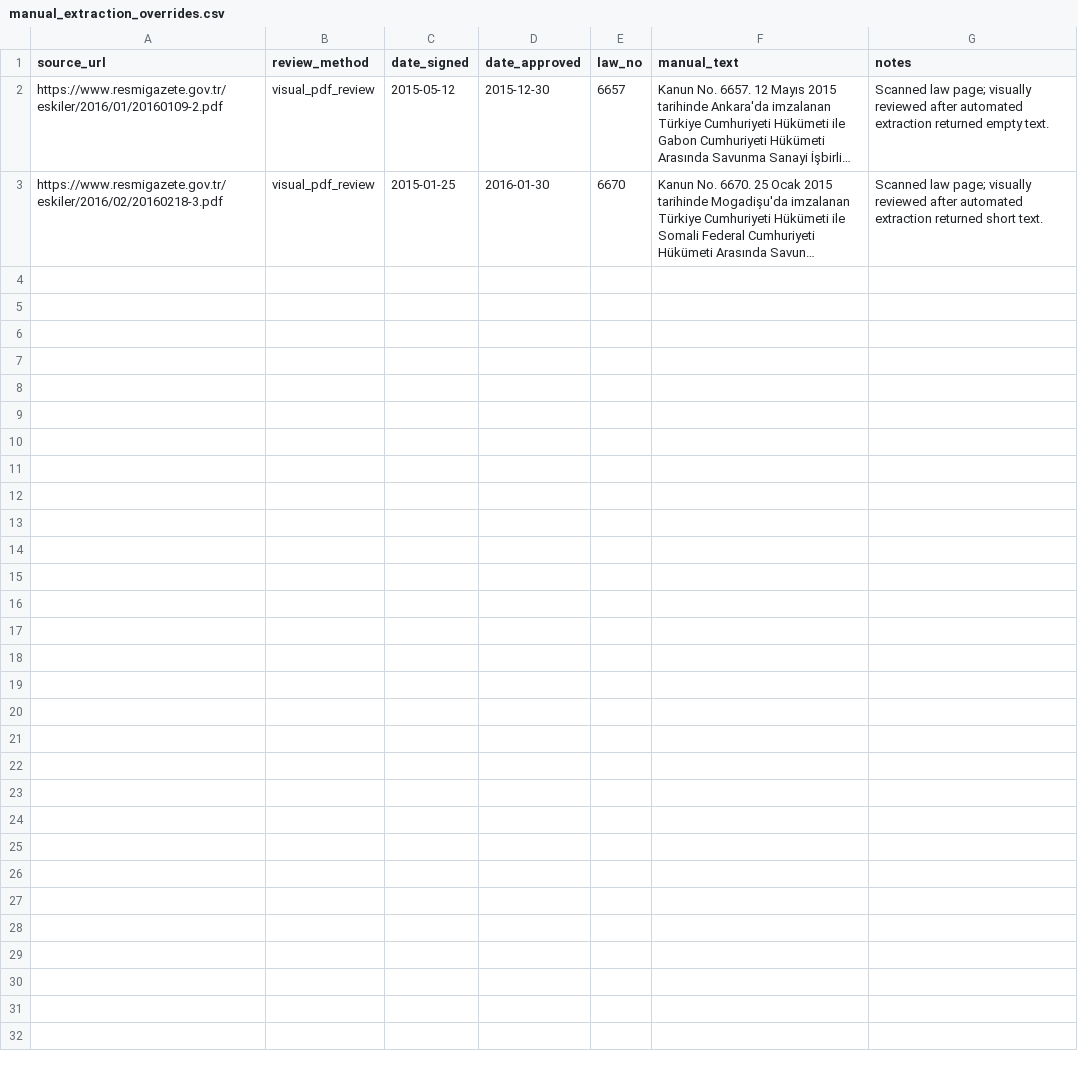
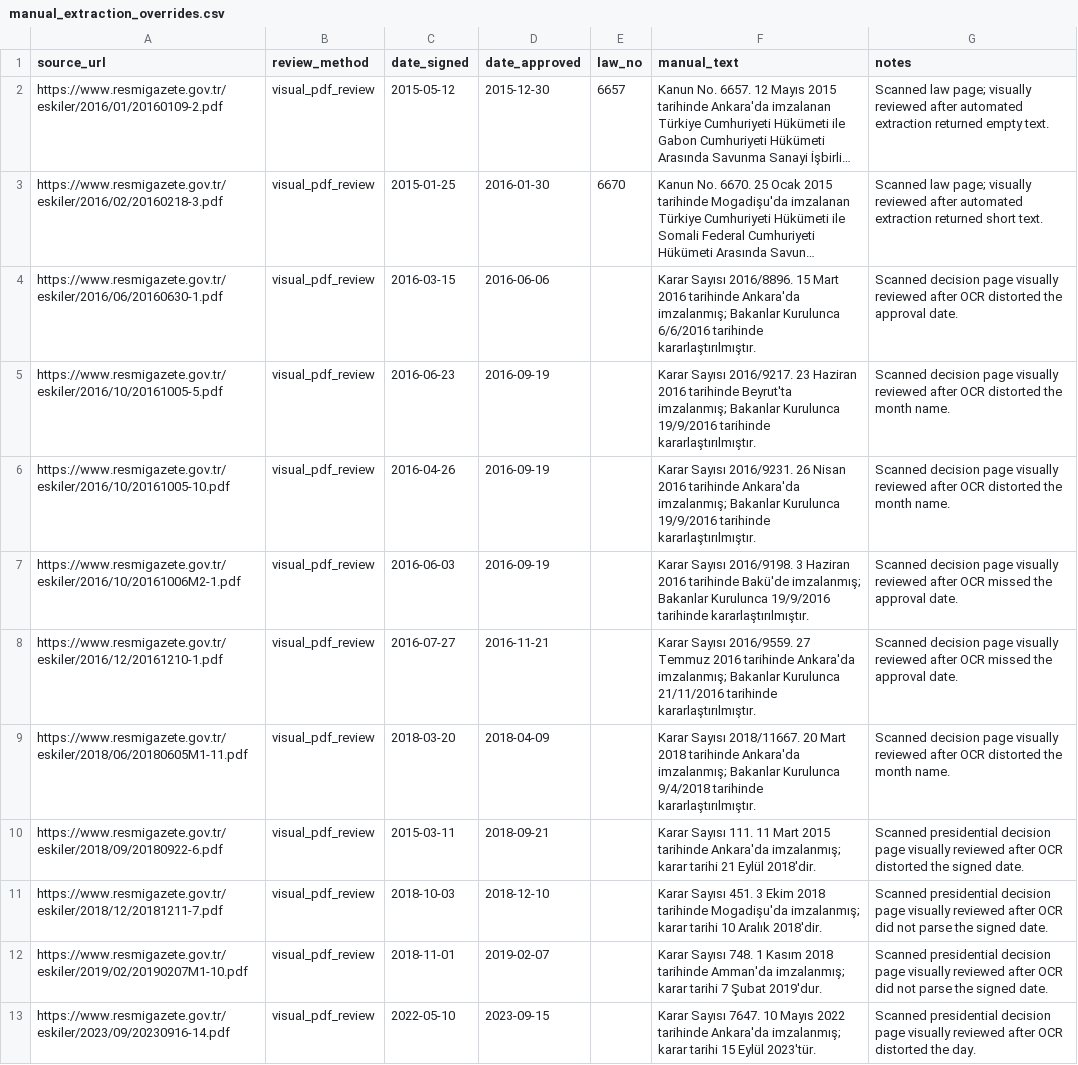
Before and after one commit to azurebek/tsiav, a CSV file: data/interim/manual_extraction_overrides.csv, drawn as a sheet; long unchanged cells end in …; the diff names each change by its address in the sheet, - before the commit and + after, or states it on an @@ line.

Commit message:
Build provisional full-corpus dataset

```diff
--- a/data/interim/manual_extraction_overrides.csv
+++ b/data/interim/manual_extraction_overrides.csv
+row 4: https://www.resmigazete.gov.tr/eskiler/2016/06/20160630-1.pdf | visual_pdf_review | 2016-03-15 | 2016-06-06 |  | Karar Sayısı 2016/8896. 15 Mart 2016 tarihinde Ankara'da imzalanmış; Bakanlar Kurulunca 6/6/2016 tarihinde kararlaştırılmıştır. | Scanned decision page visually reviewed after OCR distorted the approval date.
+row 5: https://www.resmigazete.gov.tr/eskiler/2016/10/20161005-5.pdf | visual_pdf_review | 2016-06-23 | 2016-09-19 |  | Karar Sayısı 2016/9217. 23 Haziran 2016 tarihinde Beyrut'ta imzalanmış; Bakanlar Kurulunca 19/9/2016 tarihinde kararlaştırılmıştır. | Scanned decision page visually reviewed after OCR distorted the month name.
+row 6: https://www.resmigazete.gov.tr/eskiler/2016/10/20161005-10.pdf | visual_pdf_review | 2016-04-26 | 2016-09-19 |  | Karar Sayısı 2016/9231. 26 Nisan 2016 tarihinde Ankara'da imzalanmış; Bakanlar Kurulunca 19/9/2016 tarihinde kararlaştırılmıştır. | Scanned decision page visually reviewed after OCR distorted the month name.
+row 7: https://www.resmigazete.gov.tr/eskiler/2016/10/20161006M2-1.pdf | visual_pdf_review | 2016-06-03 | 2016-09-19 |  | Karar Sayısı 2016/9198. 3 Haziran 2016 tarihinde Bakü'de imzalanmış; Bakanlar Kurulunca 19/9/2016 tarihinde kararlaştırılmıştır. | Scanned decision page visually reviewed after OCR missed the approval date.
+row 8: https://www.resmigazete.gov.tr/eskiler/2016/12/20161210-1.pdf | visual_pdf_review | 2016-07-27 | 2016-11-21 |  | Karar Sayısı 2016/9559. 27 Temmuz 2016 tarihinde Ankara'da imzalanmış; Bakanlar Kurulunca 21/11/2016 tarihinde kararlaştırılmıştır. | Scanned decision page visually reviewed after OCR missed the approval date.
+row 9: https://www.resmigazete.gov.tr/eskiler/2018/06/20180605M1-11.pdf | visual_pdf_review | 2018-03-20 | 2018-04-09 |  | Karar Sayısı 2018/11667. 20 Mart 2018 tarihinde Ankara'da imzalanmış; Bakanlar Kurulunca 9/4/2018 tarihinde kararlaştırılmıştır. | Scanned decision page visually reviewed after OCR distorted the month name.
+row 10: https://www.resmigazete.gov.tr/eskiler/2018/09/20180922-6.pdf | visual_pdf_review | 2015-03-11 | 2018-09-21 |  | Karar Sayısı 111. 11 Mart 2015 tarihinde Ankara'da imzalanmış; karar tarihi 21 Eylül 2018'dir. | Scanned presidential decision page visually reviewed after OCR distorted the signed date.
+row 11: https://www.resmigazete.gov.tr/eskiler/2018/12/20181211-7.pdf | visual_pdf_review | 2018-10-03 | 2018-12-10 |  | Karar Sayısı 451. 3 Ekim 2018 tarihinde Mogadişu'da imzalanmış; karar tarihi 10 Aralık 2018'dir. | Scanned presidential decision page visually reviewed after OCR did not parse the signed date.
+row 12: https://www.resmigazete.gov.tr/eskiler/2019/02/20190207M1-10.pdf | visual_pdf_review | 2018-11-01 | 2019-02-07 |  | Karar Sayısı 748. 1 Kasım 2018 tarihinde Amman'da imzalanmış; karar tarihi 7 Şubat 2019'dur. | Scanned presidential decision page visually reviewed after OCR did not parse the signed date.
+row 13: https://www.resmigazete.gov.tr/eskiler/2023/09/20230916-14.pdf | visual_pdf_review | 2022-05-10 | 2023-09-15 |  | Karar Sayısı 7647. 10 Mayıs 2022 tarihinde Ankara'da imzalanmış; karar tarihi 15 Eylül 2023'tür. | Scanned presidential decision page visually reviewed after OCR distorted the day.
```
Also changed, not shown: data/interim/review_full.csv, 24 other files.
